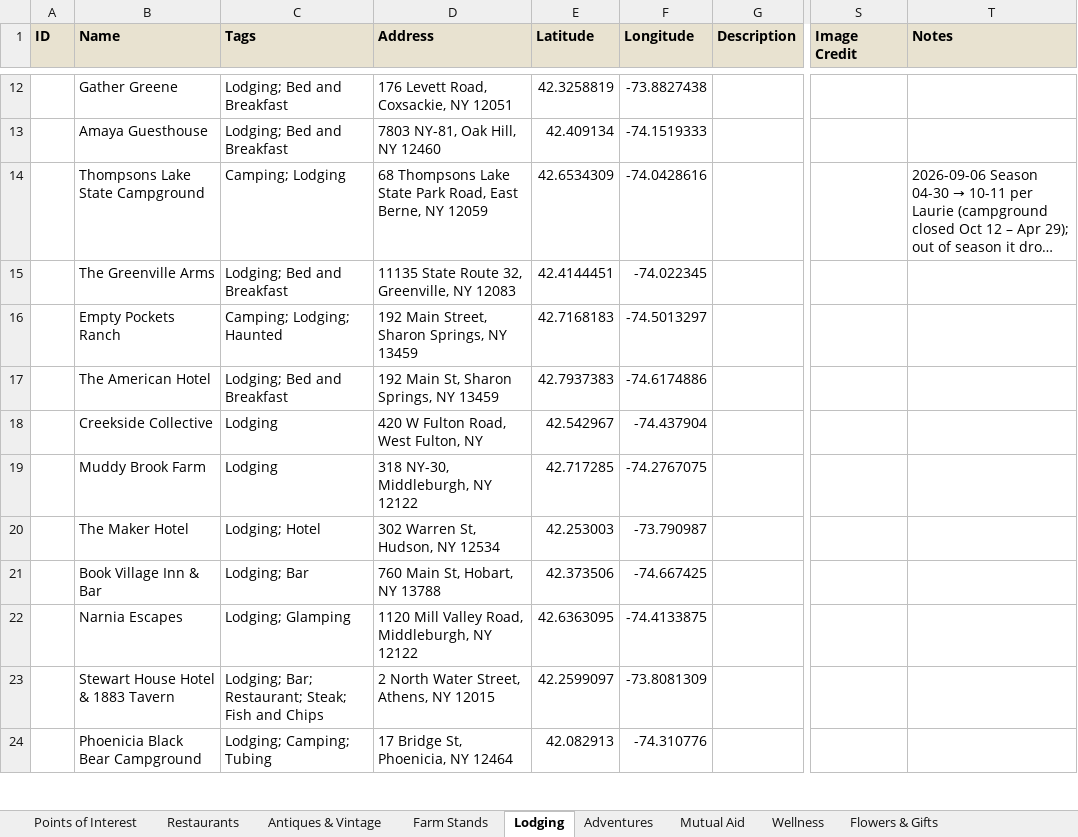
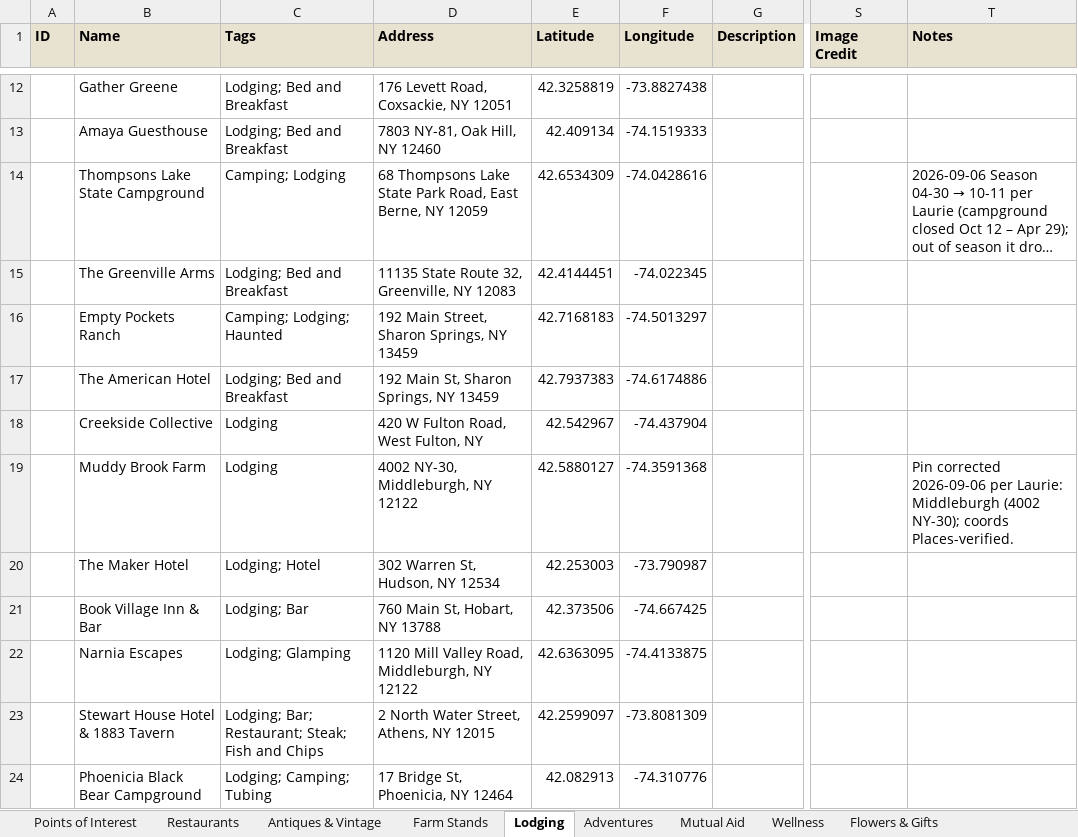
Before and after one commit to nyhilltowners/explore-the-hilltowns, an Excel workbook: data/points_of_interest.xlsx, sheet Lodging, drawn as a sheet; only a part is shown, gaps mark what is left out; long unchanged cells end in …; values as stored, in another font and other column widths than the file's, no borders; the diff names each change by its address in the sheet, - before the commit and + after, or states it on an @@ line.

```diff
--- a/data/points_of_interest.xlsx (sheet Lodging)
+++ b/data/points_of_interest.xlsx (sheet Lodging)
-D19 (Address): 318 NY-30, Middleburgh, NY 12122
+D19 (Address): 4002 NY-30, Middleburgh, NY 12122
-E19 (Latitude): 42.717285
+E19 (Latitude): 42.5880127
-F19 (Longitude): -74.2767075
+F19 (Longitude): -74.3591368
-T19 (Notes): (empty)
+T19 (Notes): Pin corrected 2026-09-06 per Laurie: Middleburgh (4002 NY-30); coords Places-verified.
```
Also changed, not shown: sheet Other Necessities, sheet Mutual Aid, 1 other file.
